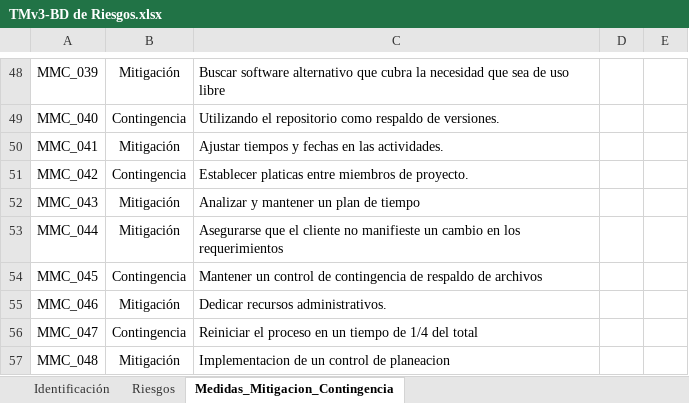
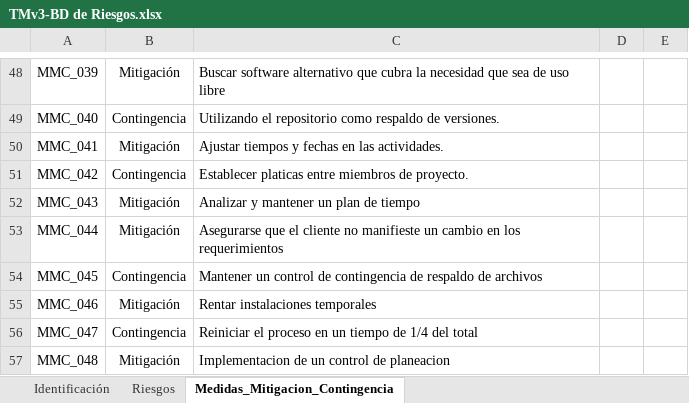
Before and after one commit to tersa-martin-AAA/TMv3, an Excel workbook: Administracion-de-Proyectos/Planeacion-del-proyecto/Administracion-de-riesgos/TMv3-BD de Riesgos.xlsx, sheet Medidas_Mitigacion_Contingencia, drawn as a sheet; only a part is shown, gaps mark what is left out; values as stored, in another font and other column widths than the file's, no borders; charts and pictures not drawn; the diff names each change by its address in the sheet, - before the commit and + after, or states it on an @@ line.

```diff
--- a/Administracion-de-Proyectos/Planeacion-del-proyecto/Administracion-de-riesgos/TMv3-BD de Riesgos.xlsx (sheet Medidas_Mitigacion_Contingencia)
+++ b/Administracion-de-Proyectos/Planeacion-del-proyecto/Administracion-de-riesgos/TMv3-BD de Riesgos.xlsx (sheet Medidas_Mitigacion_Contingencia)
-C55: Dedicar recursos administrativos.
+C55: Rentar instalaciones temporales
```
Also changed, not shown: Administracion-de-Proyectos/Planeacion-del-proyecto/Administracion-de-riesgos/TMv3-Herramienta para la Administración de Riesgos.xlsx, 5 other files.
